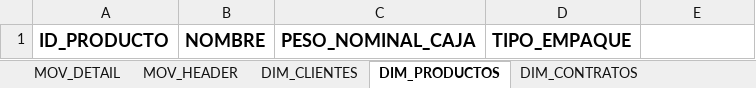
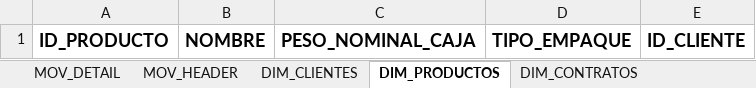
Before and after one commit to PezcaderiaSAS/Frios_fase1, an Excel workbook: base de datos/FrioFase1.xlsx, sheet DIM_PRODUCTOS, drawn as a sheet; values as stored, in another font and other column widths than the file's, no borders; charts and pictures not drawn; the diff names each change by its address in the sheet, - before the commit and + after, or states it on an @@ line.

```diff
--- a/base de datos/FrioFase1.xlsx (sheet DIM_PRODUCTOS)
+++ b/base de datos/FrioFase1.xlsx (sheet DIM_PRODUCTOS)
-E1: (empty)
+E1: ID_CLIENTE
```
Also changed, not shown: sheet DIM_CLIENTES, 2 other files.
